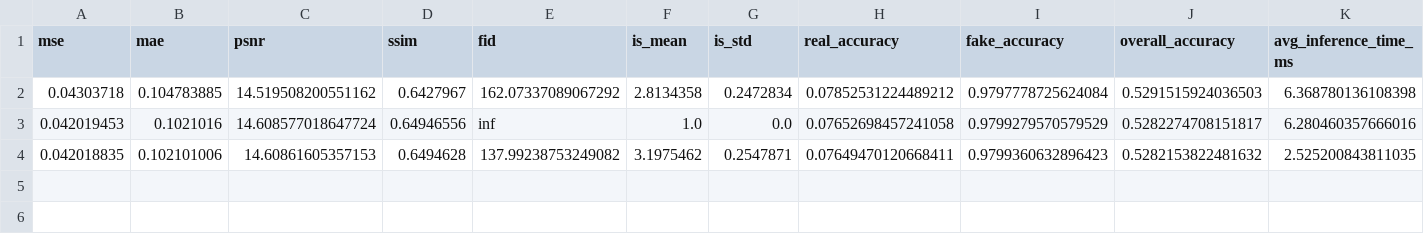
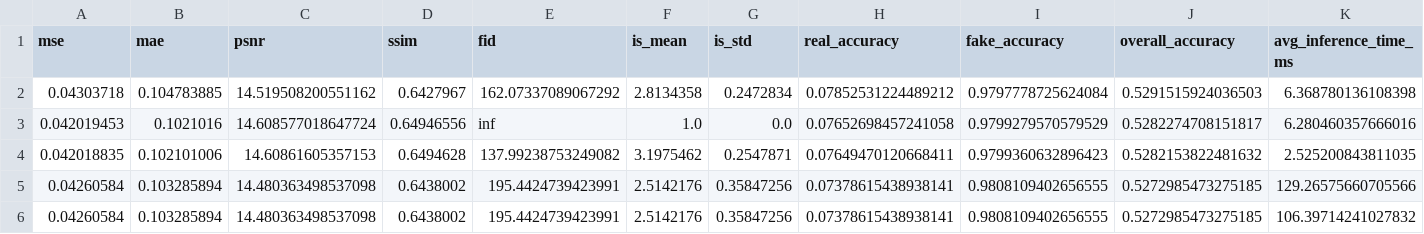
Before and after one commit to Cliche-1/DL_Proyecto_RiveroHayner_GANs, a CSV file: notebooks/results/summary/csv/regularized_evaluation_results.csv, drawn as a sheet; only a part is shown; rows hold the shown columns only; the diff names each change by its address in the sheet, - before the commit and + after, or states it on an @@ line.

```diff
--- a/notebooks/results/summary/csv/regularized_evaluation_results.csv
+++ b/notebooks/results/summary/csv/regularized_evaluation_results.csv
+row 5: 0.04260584 | 0.103285894 | 14.480363498537098 | 0.6438002 | 195.4424739423991 | 2.5142176 | 0.35847256 | 0.07378615438938141 | 0.9808109402656555 | 0.5272985473275185 | 129.26575660705566
+row 6: 0.04260584 | 0.103285894 | 14.480363498537098 | 0.6438002 | 195.4424739423991 | 2.5142176 | 0.35847256 | 0.07378615438938141 | 0.9808109402656555 | 0.5272985473275185 | 106.39714241027832
```
Also changed, not shown: notebooks/results/summary/csv/metrics_comparison_table.csv, notebooks/results/summary/csv/model_comparison.csv, 6 other files.
